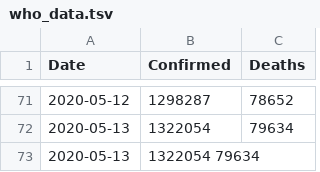
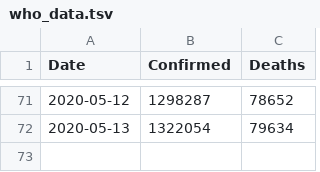
Before and after one commit to DMXMax/covid19, a TSV file: who/who_data.tsv, drawn as a sheet; only a part is shown, gaps mark what is left out.

Commit message:
Update who_data.tsv

```diff
--- a/who/who_data.tsv
+++ b/who/who_data.tsv
@@ -72,2 +72 @@ Date	Confirmed	Deaths
 2020-05-13	1322054	79634
-2020-05-13	1322054 79634
```
